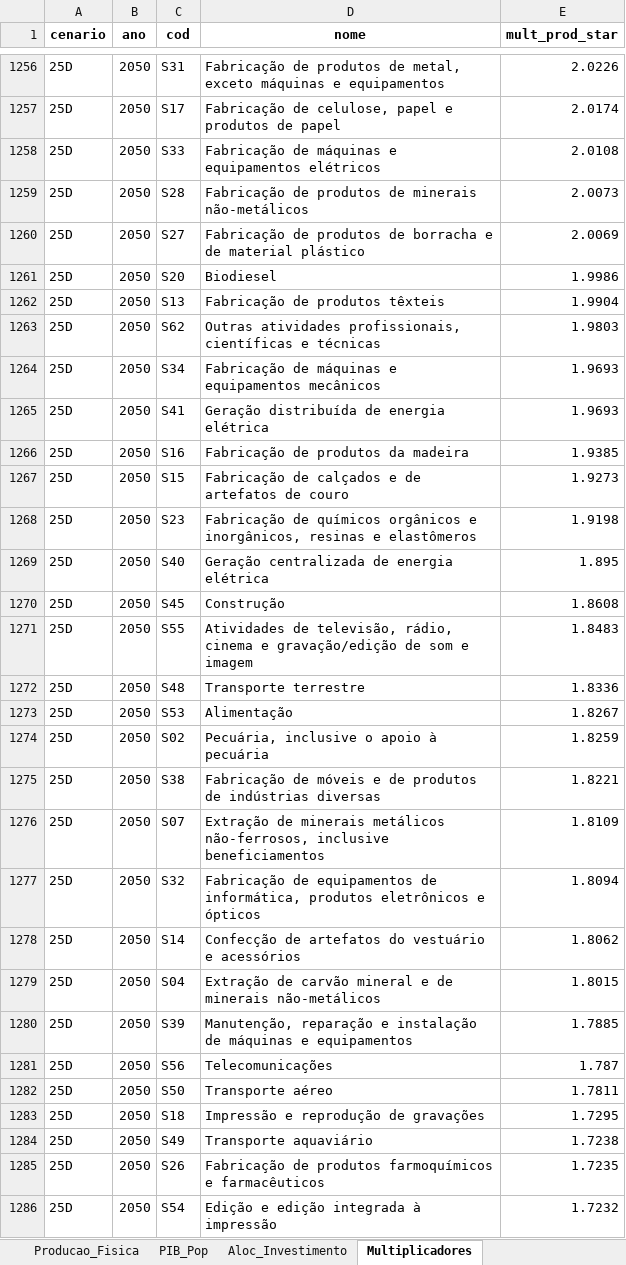
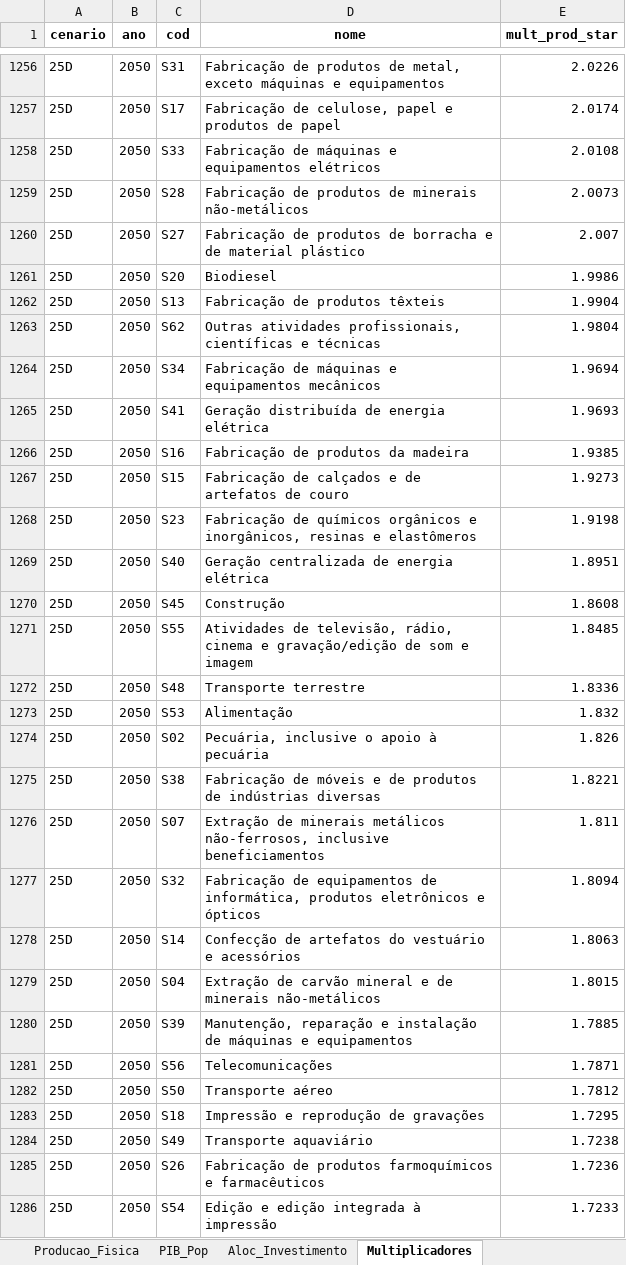
Before and after one commit to cludovique/brazil-climate-macro-model, an Excel workbook: outputs/tables/mma_shock_results.xlsx, sheet Multiplicadores, drawn as a sheet; only a part is shown, gaps mark what is left out; values as stored, in another font and other column widths than the file's, no borders; the diff covers the shown part only; the diff names each change by its address in the sheet, - before the commit and + after, or states it on an @@ line.

```diff
--- a/outputs/tables/mma_shock_results.xlsx (sheet Multiplicadores)
+++ b/outputs/tables/mma_shock_results.xlsx (sheet Multiplicadores)
-E1260 (mult_prod_star): 2.0069
+E1260 (mult_prod_star): 2.007
-E1263 (mult_prod_star): 1.9803
+E1263 (mult_prod_star): 1.9804
-E1264 (mult_prod_star): 1.9693
+E1264 (mult_prod_star): 1.9694
-E1269 (mult_prod_star): 1.895
+E1269 (mult_prod_star): 1.8951
-E1271 (mult_prod_star): 1.8483
+E1271 (mult_prod_star): 1.8485
-E1273 (mult_prod_star): 1.8267
+E1273 (mult_prod_star): 1.832
-E1274 (mult_prod_star): 1.8259
+E1274 (mult_prod_star): 1.826
-E1276 (mult_prod_star): 1.8109
+E1276 (mult_prod_star): 1.811
-E1278 (mult_prod_star): 1.8062
+E1278 (mult_prod_star): 1.8063
-E1281 (mult_prod_star): 1.787
+E1281 (mult_prod_star): 1.7871
-E1282 (mult_prod_star): 1.7811
+E1282 (mult_prod_star): 1.7812
-E1285 (mult_prod_star): 1.7235
+E1285 (mult_prod_star): 1.7236
-E1286 (mult_prod_star): 1.7232
+E1286 (mult_prod_star): 1.7233
```
Also changed, not shown: 4 added rows, 4 removed rows and 141 edited cells elsewhere in this sheet, sheet Resultados_Completos, sheet Coef_Tecnicos, sheet Top15_por_Setor, sheet Linkage_Comp, sheet Resumo, sheet Energia_Impacto, 4 more sheets, 4 other files.
